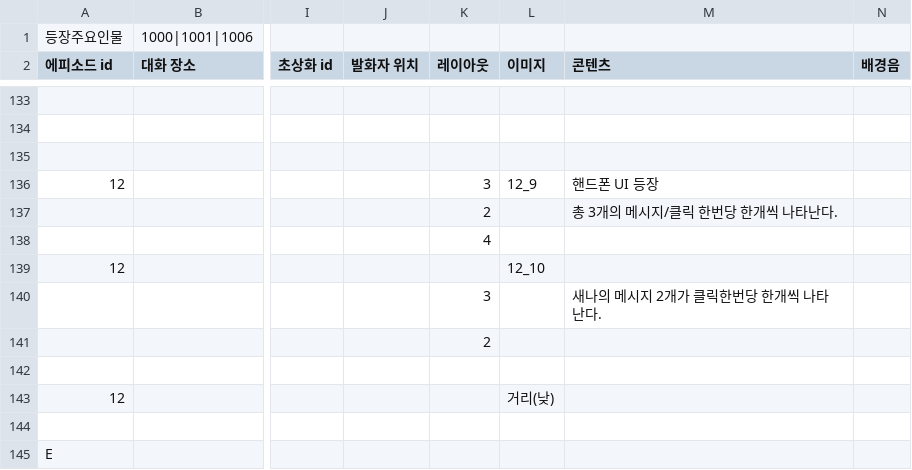
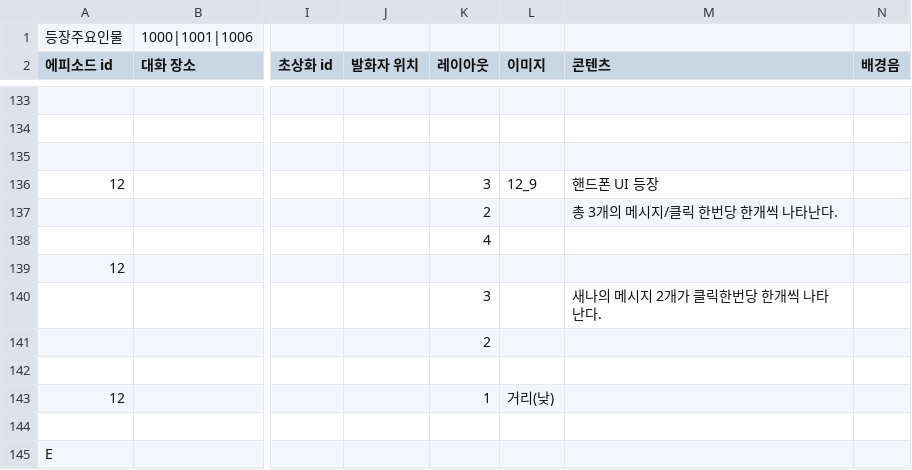
Before and after one commit to sopipc167/UnSleep, a CSV file: UnSleep/Assets/Resources/epi_csv/epi_12.csv, drawn as a sheet; only a part is shown, gaps mark what is left out; the diff names each change by its address in the sheet, - before the commit and + after, or states it on an @@ line.

```diff
--- a/UnSleep/Assets/Resources/epi_csv/epi_12.csv
+++ b/UnSleep/Assets/Resources/epi_csv/epi_12.csv
-L139 (이미지): 12_10
+L139 (이미지): (empty)
-K143 (레이아웃): (empty)
+K143 (레이아웃): 1
```
Also changed, not shown: UnSleep/Assets/Resources/epi_csv/epi_9.csv, 39 other files.
